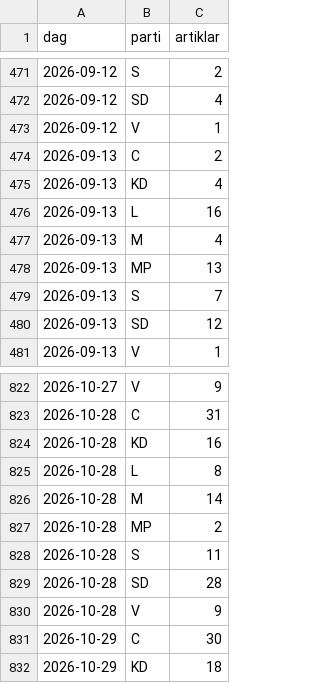
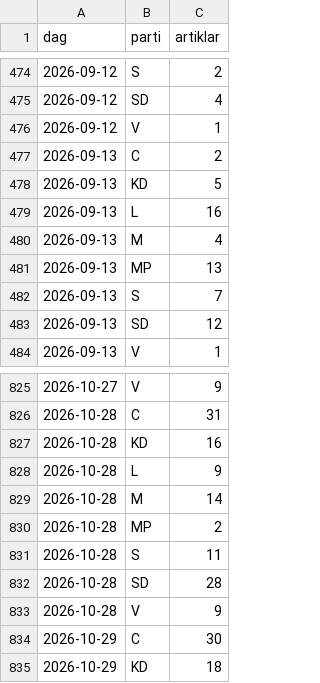
Before and after one commit to claesludvig/verktyg, a CSV file: valjare/data/csv/media_google_nyheter.csv, drawn as a sheet; only a part is shown, gaps mark what is left out; the diff covers the shown part only.

```diff
--- a/valjare/data/csv/media_google_nyheter.csv
+++ b/valjare/data/csv/media_google_nyheter.csv
@@ -474,3 +477,3 @@ dag,parti,artiklar
 2026-09-13,C,2
-2026-09-13,KD,4
+2026-09-13,KD,5
 2026-09-13,L,16
@@ -824,3 +827,3 @@ dag,parti,artiklar
 2026-10-28,KD,16
-2026-10-28,L,8
+2026-10-28,L,9
 2026-10-28,M,14
```
Also changed, not shown: 11 added rows and 19 edited cells elsewhere in this file, valjare/data/csv/media_foljare.csv, valjare/data/csv/media_omnamnanden.csv, 18 other files.
